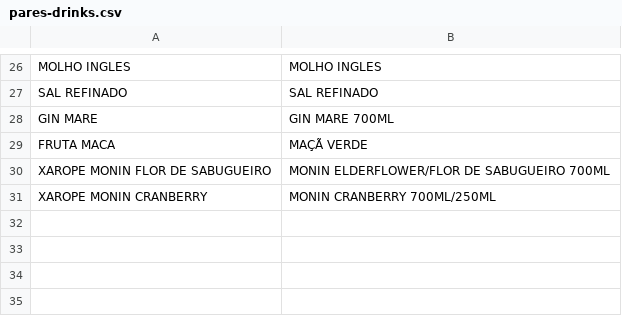
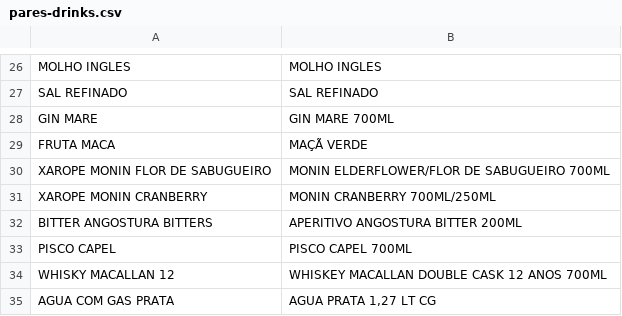
Before and after one commit to compras930/GRUPO-ALMERIA, a CSV file: compras-estoque/prisma/scripts/fichas-beira-lago/pares-drinks.csv, drawn as a sheet; only a part is shown, gaps mark what is left out.

```diff
--- a/compras-estoque/prisma/scripts/fichas-beira-lago/pares-drinks.csv
+++ b/compras-estoque/prisma/scripts/fichas-beira-lago/pares-drinks.csv
@@ -31 +31,5 @@ XAROPE MONIN FLOR DE SABUGUEIRO;MONIN ELDERFLOWER/FLOR DE SABUGUEIRO 700ML
 XAROPE MONIN CRANBERRY;MONIN CRANBERRY 700ML/250ML
+BITTER ANGOSTURA BITTERS;APERITIVO ANGOSTURA BITTER 200ML
+PISCO CAPEL;PISCO CAPEL 700ML
+WHISKY MACALLAN 12;WHISKEY MACALLAN DOUBLE CASK 12 ANOS 700ML
+AGUA COM GAS PRATA;AGUA PRATA 1,27 LT CG
```
Also changed, not shown: 5 other files.
